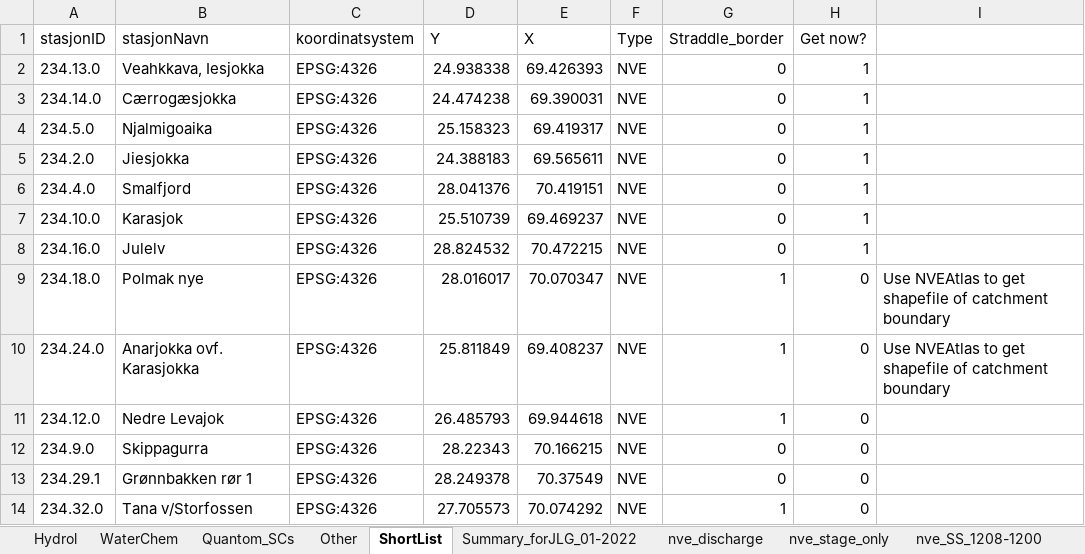
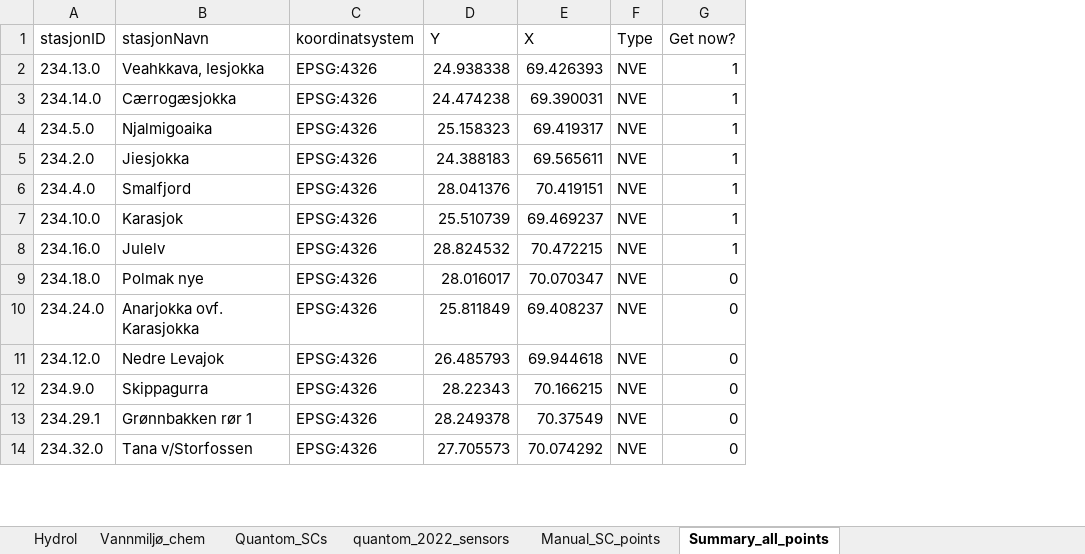
Before and after one commit to NIVANorge/quantom, an Excel workbook: data/subcatchments_metadata/Subcatchments_existing_data_metadata.xlsx, sheet Summary_all_points, drawn as a sheet; only a part is shown; values as stored, in another font and other column widths than the file's, no borders; the diff names each change by its address in the sheet, - before the commit and + after, or states it on an @@ line.

```diff
--- a/data/subcatchments_metadata/Subcatchments_existing_data_metadata.xlsx (sheet Summary_all_points)
+++ b/data/subcatchments_metadata/Subcatchments_existing_data_metadata.xlsx (sheet Summary_all_points)
-sheet tab: WaterChem
+sheet tab: Vannmiljø_chem
-sheet tab: ShortList
+sheet tab: Summary_all_points
-sheet tab: Other
-sheet tab: Summary_forJLG_01-2022
-sheet tab: nve_discharge
-sheet tab: nve_stage_only
-sheet tab: nve_SS_1208-1200
+sheet tab: quantom_2022_sensors
+sheet tab: Manual_SC_points
-column G (Straddle_border), rows 2-14: 0 | 0 | 0 | 0 | 0 | 0 | 0 | 1 | 1 | 1 | 0 | 0 | 1
-column I, rows 9-10: Use NVEAtlas to get shapefile of catchment boundary | Use NVEAtlas to get shapefile of catchment boundary
```
Also changed, not shown: sheet Hydrol, sheet Quantom_SCs, sheet Vannmiljø_chem, hidden cells, data/NVE/NVE_monitoring_sites.xlsx, 1 other file.
